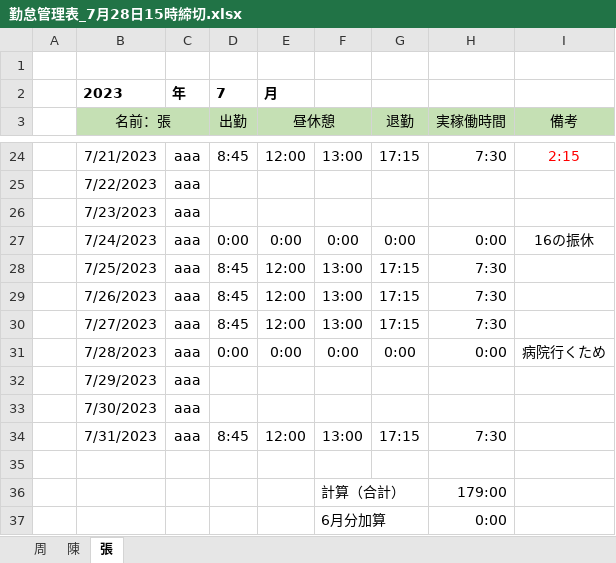
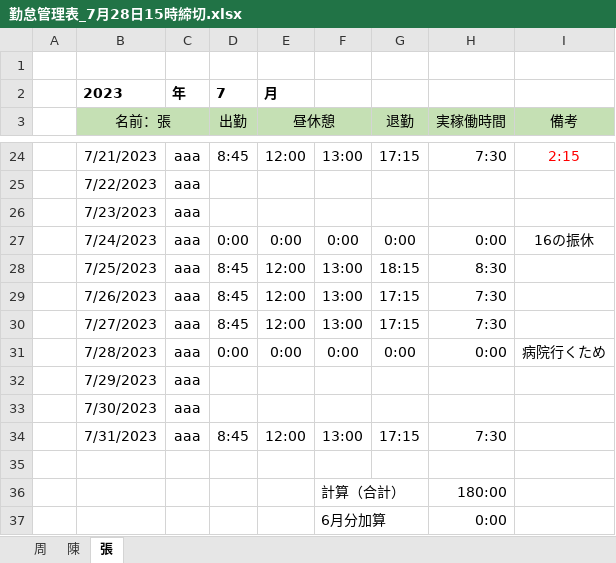
Before and after one commit to dmlxzx/nttdf, an Excel workbook: 勤怠管理表_7月28日15時締切.xlsx, sheet 張, drawn as a sheet; only a part is shown, gaps mark what is left out; values as stored, in another font and other column widths than the file's, no borders; conditional formats not drawn; the diff names each change by its address in the sheet, - before the commit and + after, or states it on an @@ line.

```diff
--- a/勤怠管理表_7月28日15時締切.xlsx (sheet 張)
+++ b/勤怠管理表_7月28日15時締切.xlsx (sheet 張)
-G28 (退勤): 17:15
+G28 (退勤): 18:15
-H28 (実稼働時間): 7:30
+H28 (実稼働時間): 8:30
-H36 (実稼働時間): 179:00
+H36 (実稼働時間): 180:00
```
Also changed, not shown: sheet 周, sheet 陳.
